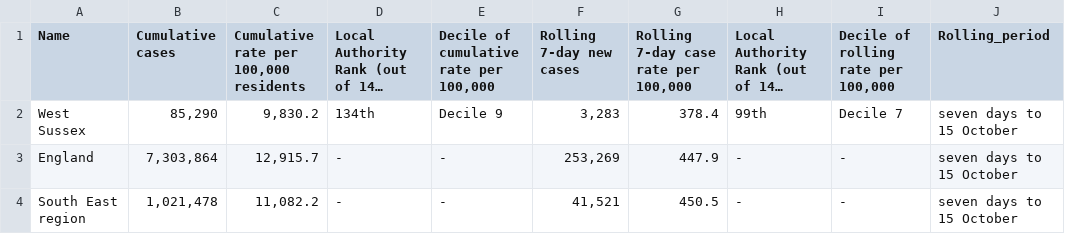
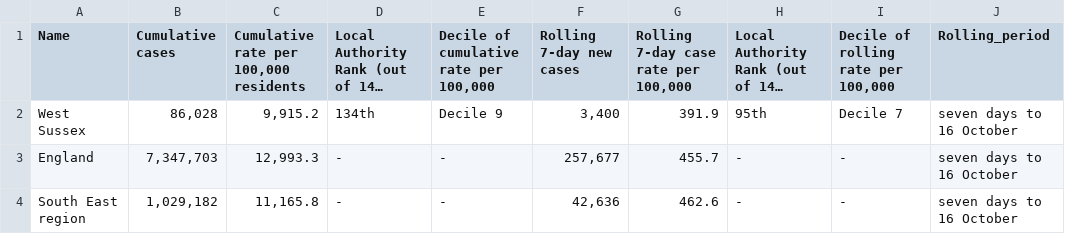
Before and after one commit to psychty/wsx_covid_datapack_public, a CSV file: Outputs/utla_rate_wsx.csv, drawn as a sheet; long unchanged cells end in …; the diff names each change by its address in the sheet, - before the commit and + after, or states it on an @@ line.

```diff
--- a/Outputs/utla_rate_wsx.csv
+++ b/Outputs/utla_rate_wsx.csv
-B2 (Cumulative cases): 85,290
+B2 (Cumulative cases): 86,028
-C2: 9,830.2
+C2: 9,915.2
-F2 (Rolling 7-day new cases): 3,283
+F2 (Rolling 7-day new cases): 3,400
-G2: 378.4
+G2: 391.9
-H2: 99th
+H2: 95th
-J2:J4 (Rolling_period): seven days to 15 October
+J2:J4 (Rolling_period): seven days to 16 October
-B3 (Cumulative cases): 7,303,864
+B3 (Cumulative cases): 7,347,703
-C3: 12,915.7
+C3: 12,993.3
-F3 (Rolling 7-day new cases): 253,269
+F3 (Rolling 7-day new cases): 257,677
-G3: 447.9
+G3: 455.7
-B4 (Cumulative cases): 1,021,478
+B4 (Cumulative cases): 1,029,182
-C4: 11,082.2
+C4: 11,165.8
-F4 (Rolling 7-day new cases): 41,521
+F4 (Rolling 7-day new cases): 42,636
-G4: 450.5
+G4: 462.6
```
Also changed, not shown: Outputs/ltla_rate_wsx.csv, Outputs/weekly_doses_proportion.csv, 56 other files.
